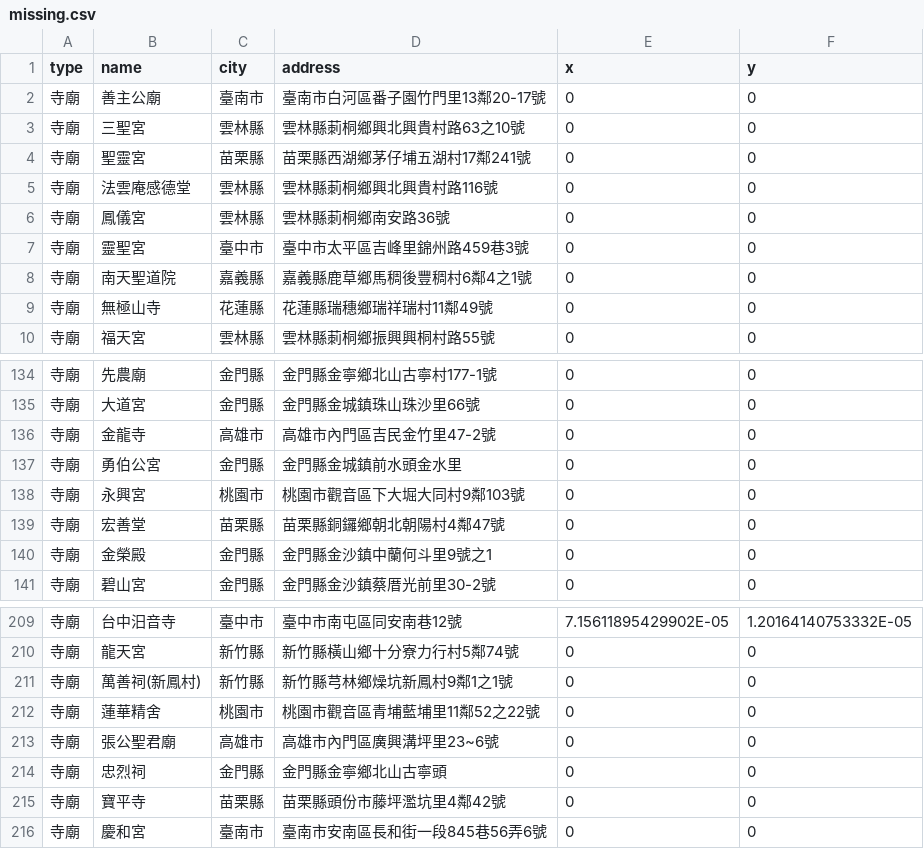
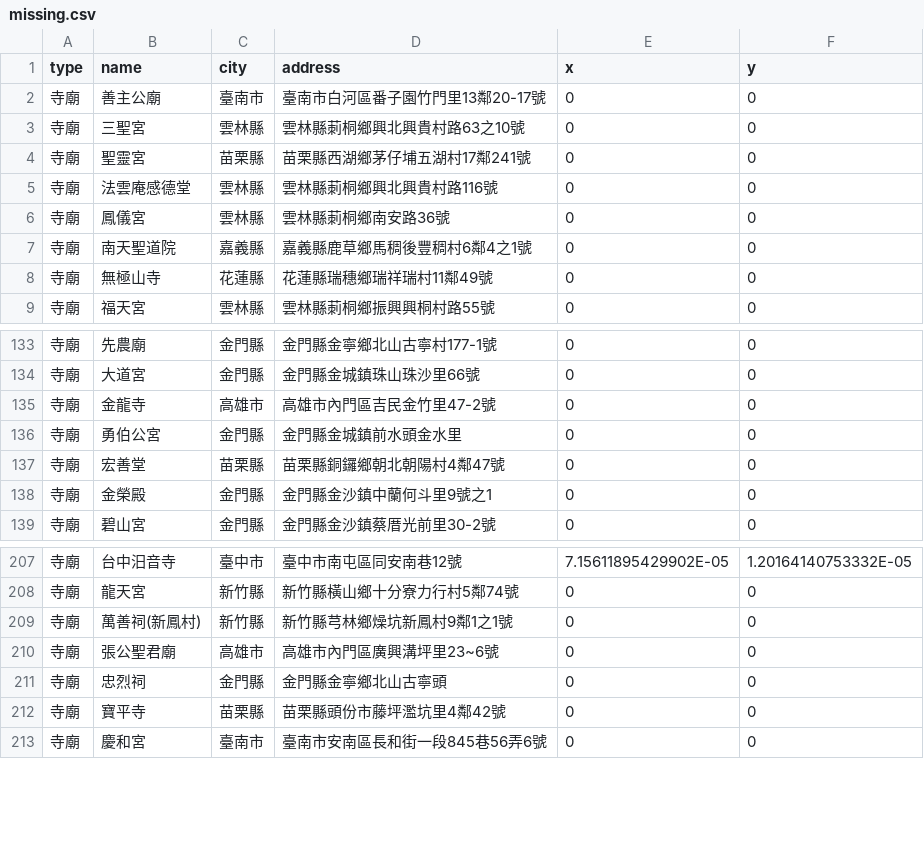
Before and after one commit to kiang/religion, a CSV file: data/missing.csv, drawn as a sheet; only a part is shown, gaps mark what is left out; the diff names each change by its address in the sheet, - before the commit and + after, or states it on an @@ line.

```diff
--- a/data/missing.csv
+++ b/data/missing.csv
-row 7: 寺廟 | 靈聖宮 | 臺中市 | 臺中市太平區吉峰里錦州路459巷3號 | 0 | 0
-row 138: 寺廟 | 永興宮 | 桃園市 | 桃園市觀音區下大堀大同村9鄰103號 | 0 | 0
-row 212: 寺廟 | 蓮華精舍 | 桃園市 | 桃園市觀音區青埔藍埔里11鄰52之22號 | 0 | 0
```
Also changed, not shown: data/count.csv, 9 other files.
